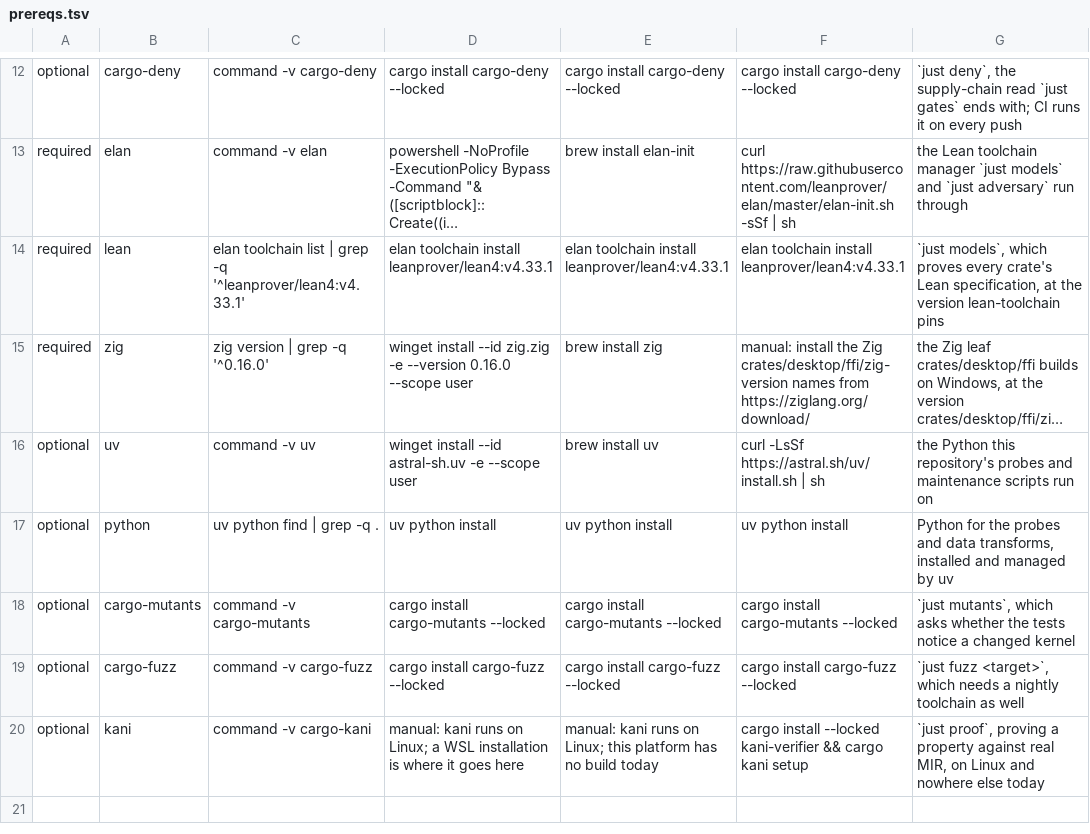
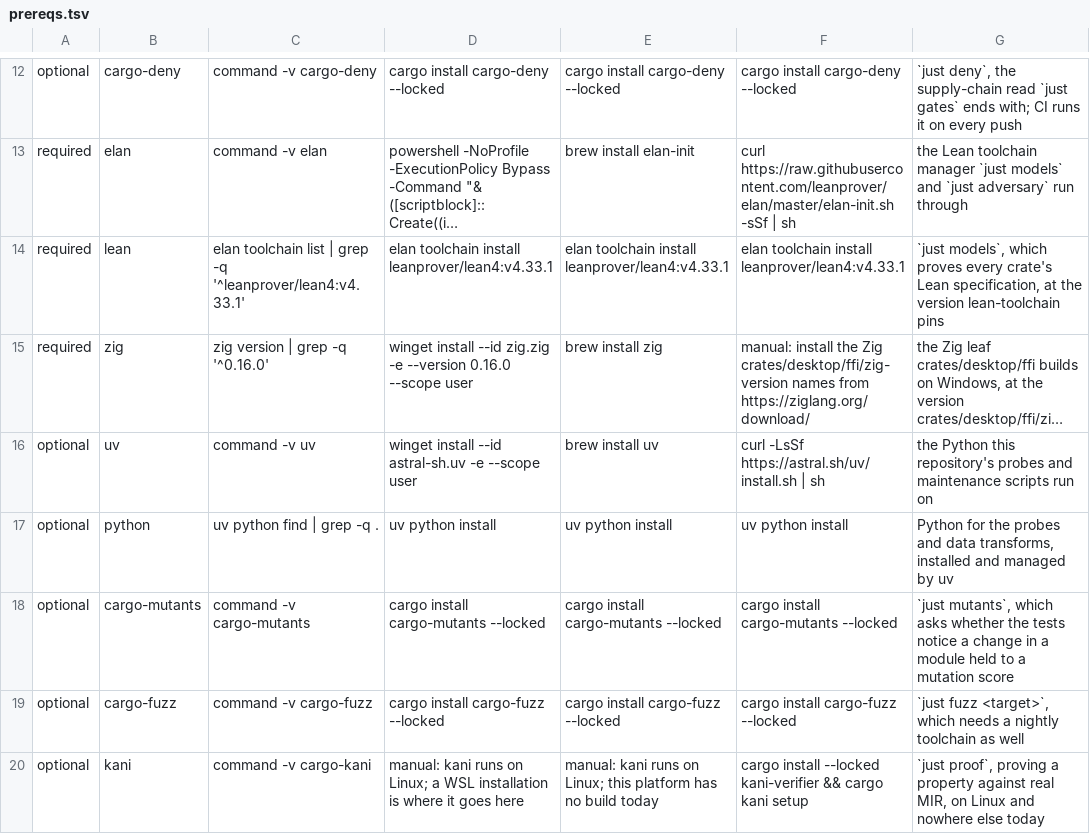
Before and after one commit to 2youg1/sprawling-agents, a TSV file: crates/sprawling/src/doctor/table/prereqs.tsv, drawn as a sheet; only a part is shown, gaps mark what is left out; long unchanged cells end in ….

Commit message:
card-S9.LV3B: doctor and architecture name every module held to a mutation score
The doctor row for cargo-mutants (toolchain.rs, rendered into prereqs.tsv,
mirrored in lang.json) and ARCHITECTURE.md V7 and the budget table said only
the kernel is scored, while budgets.toml mutation_files rows score five
modules. The text now points at those rows instead of repeating a count, so
adding a row needs no prose change. prereqs.tsv is rendered from
toolchain.rs and a test holds them equal, so the string moved in both.

```diff
--- a/crates/sprawling/src/doctor/table/prereqs.tsv
+++ b/crates/sprawling/src/doctor/table/prereqs.tsv
@@ -17,3 +17,3 @@ optional	uv	command -v uv	winget install --id astral-sh.uv -e --scope user	brew
 optional	python	uv python find | grep -q .	uv python install	uv python install	uv python install	Python for the probes and data transforms, installed and managed by uv
-optional	cargo-mutants	command -v cargo-mutants	cargo install cargo-mutants --locked	cargo install cargo-mutants --locked	cargo install cargo-mutants --locked	`just mutants`, which asks whether the tests notice a changed kernel
+optional	cargo-mutants	command -v cargo-mutants	cargo install cargo-mutants --locked	cargo install cargo-mutants --locked	cargo install cargo-mutants --locked	`just mutants`, which asks whether the tests notice a change in a module held to a mutation score
 optional	cargo-fuzz	command -v cargo-fuzz	cargo install cargo-fuzz --locked	cargo install cargo-fuzz --locked	cargo install cargo-fuzz --locked	`just fuzz <target>`, which needs a nightly toolchain as well
```
Also changed, not shown: 3 other files.
